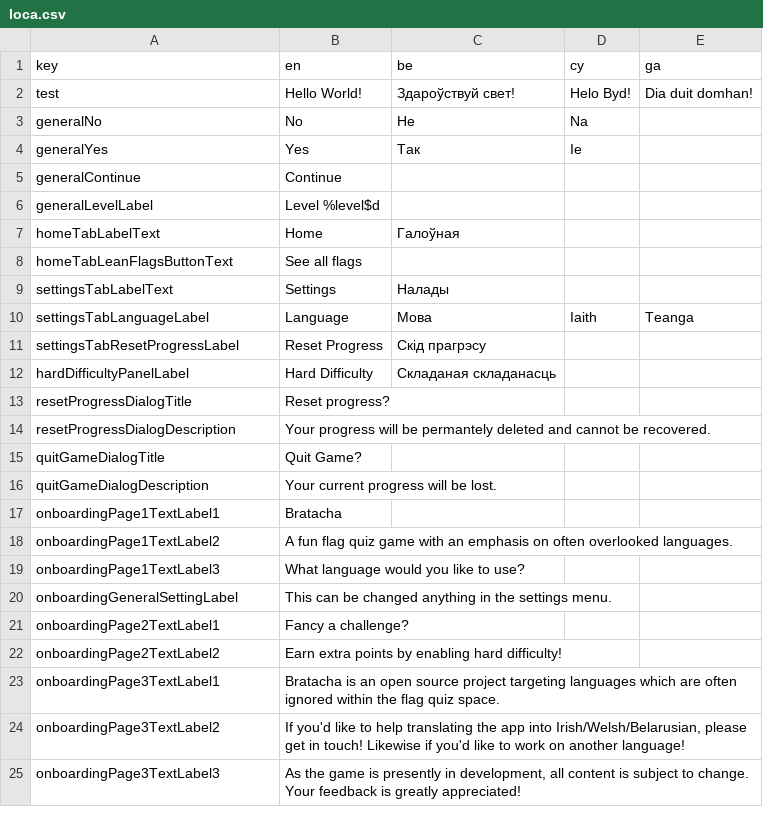
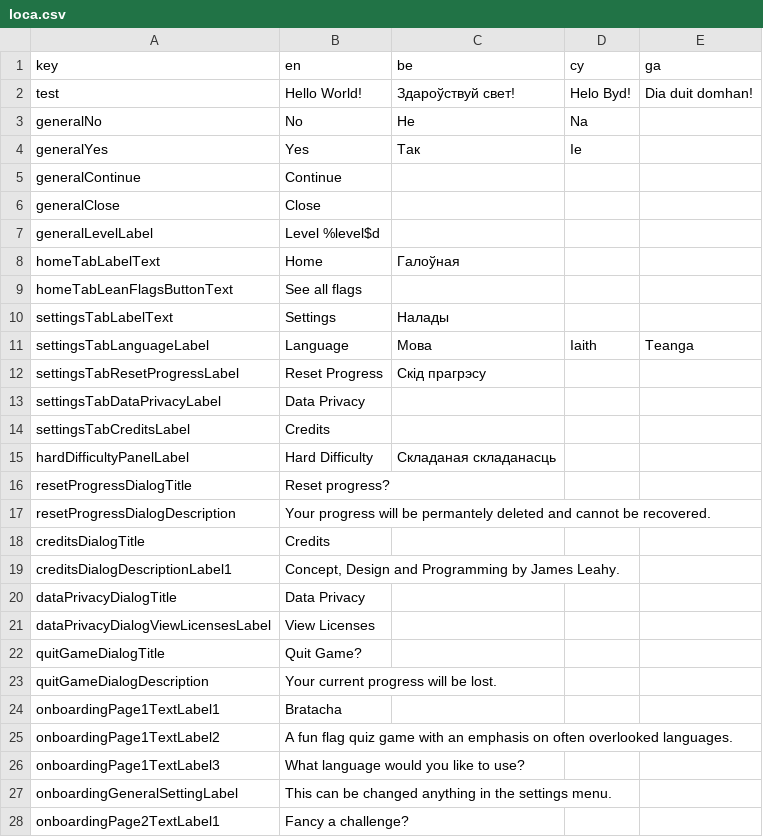
Before and after one commit to defuncart/bratacha, a CSV file: assets_dev/loca/loca.csv, drawn as a sheet; only a part is shown; the shorter side is filled out with more unchanged rows.

Commit message:
Add data privacy and credits buttons to SettingsTab.

```diff
--- a/assets_dev/loca/loca.csv
+++ b/assets_dev/loca/loca.csv
@@ -5,2 +5,3 @@ generalYes;Yes;Так;Ie;
 generalContinue;Continue;;;
+generalClose;Close;;;
 generalLevelLabel;Level %level$d;;;
@@ -11,2 +12,4 @@ settingsTabLanguageLabel;Language;Мова;Iaith;Teanga
 settingsTabResetProgressLabel;Reset Progress;Скід прагрэсу;;
+settingsTabDataPrivacyLabel;Data Privacy;;;
+settingsTabCreditsLabel;Credits;;;
 hardDifficultyPanelLabel;Hard Difficulty;Складаная складанасць;;
@@ -14,2 +17,6 @@ resetProgressDialogTitle;Reset progress?;;;
 resetProgressDialogDescription;Your progress will be permantely deleted and cannot be recovered.;;;
+creditsDialogTitle;Credits;;;
+creditsDialogDescriptionLabel1;Concept, Design and Programming by James Leahy.;;;
+dataPrivacyDialogTitle;Data Privacy;;;
+dataPrivacyDialogViewLicensesLabel;View Licenses;;;
 quitGameDialogTitle;Quit Game?;;;
```
Also changed, not shown: 6 other files.
